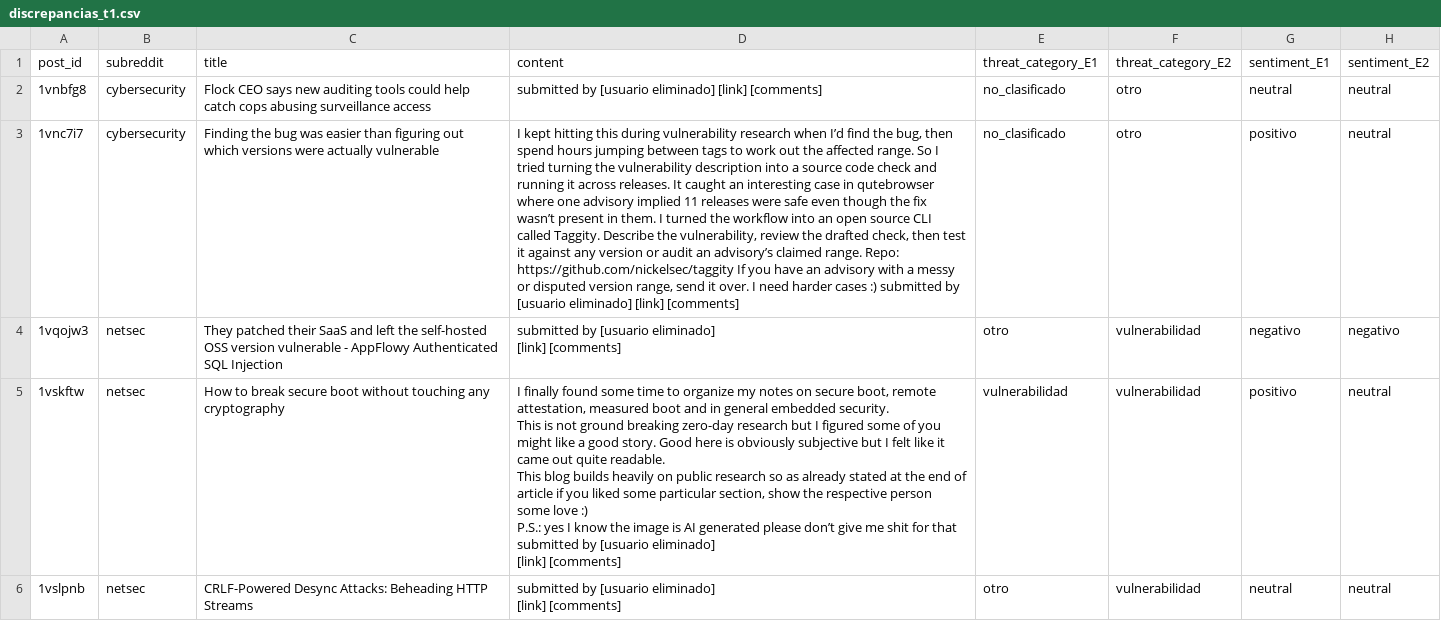
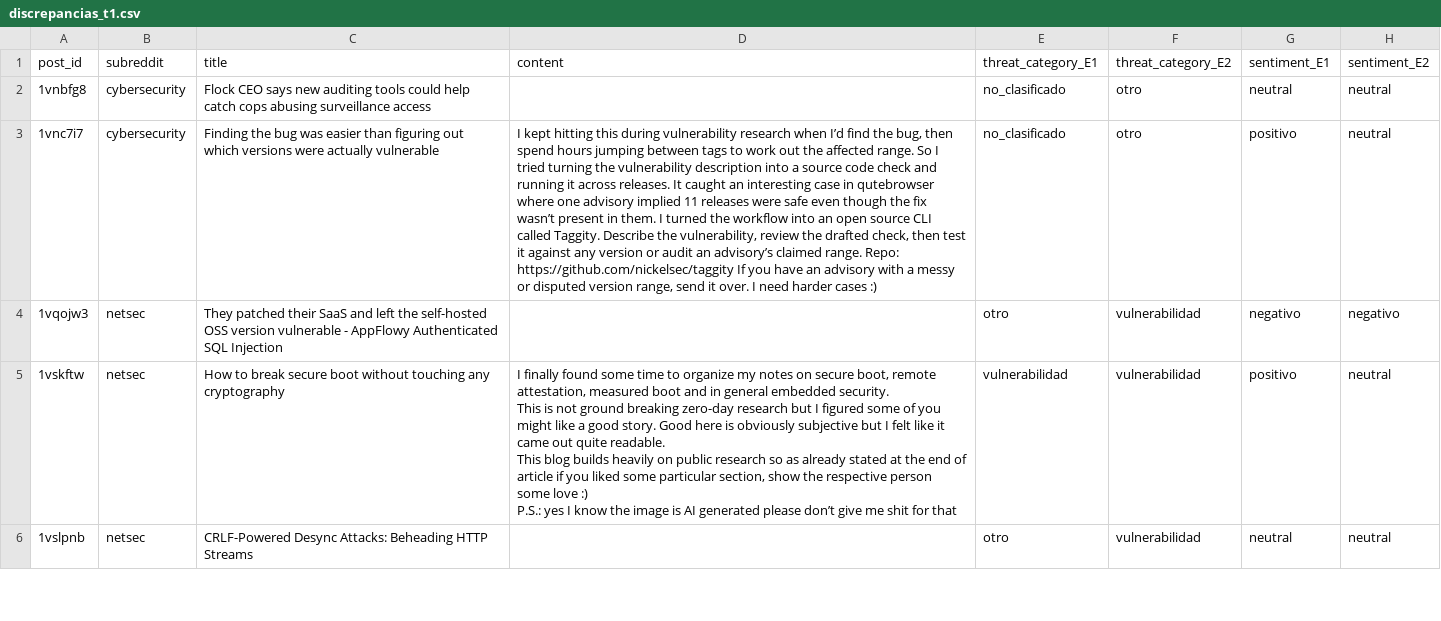
Before and after one commit to maxiscopel/proyectoOSINT-Scopel_Fracchia, a CSV file: ground_truth/discrepancias_t1.csv, drawn as a sheet; only a part is shown; ↵ is a line break in a cell; the diff covers the shown part only; the diff names each change by its address in the sheet, - before the commit and + after, or states it on an @@ line.

```diff
--- a/ground_truth/discrepancias_t1.csv
+++ b/ground_truth/discrepancias_t1.csv
-D2 (content): submitted by [usuario eliminado] [link] [comments]
+D2 (content): (empty)
-D3 (content): …cases :) submitted by [usuario eliminado] [link] [comments]
+D3 (content): …cases :)
-D4 (content): submitted by [usuario eliminado] ↵ [link] [comments]
+D4 (content): (empty)
-D5 (content): …for that ↵ submitted by [usuario eliminado] ↵ [link] [comments]
+D5 (content): …for that
-D6 (content): submitted by [usuario eliminado] ↵ [link] [comments]
+D6 (content): (empty)
```
Also changed, not shown: 5 edited cells elsewhere in this file, ground_truth/discrepancias_piloto.csv, ground_truth/muestra_eval1.csv, 12 other files.
